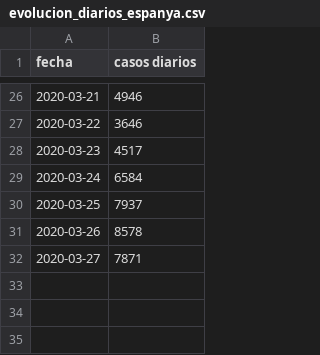
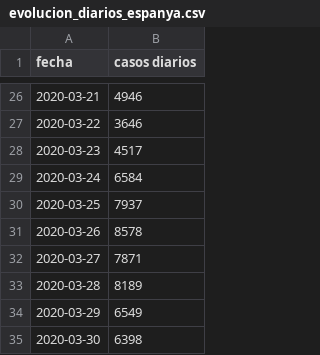
Before and after one commit to nachotronic/covid19, a CSV file: evolucion_diarios_espanya.csv, drawn as a sheet; only a part is shown, gaps mark what is left out.

```diff
--- a/evolucion_diarios_espanya.csv
+++ b/evolucion_diarios_espanya.csv
@@ -32 +32,4 @@ fecha,casos diarios
 2020-03-27,7871
+2020-03-28,8189
+2020-03-29,6549
+2020-03-30,6398
```
Also changed, not shown: evolucion_casos_muertos.csv, evolucion_espanya_casos_uci_altas_bajas.csv, 2 other files.
